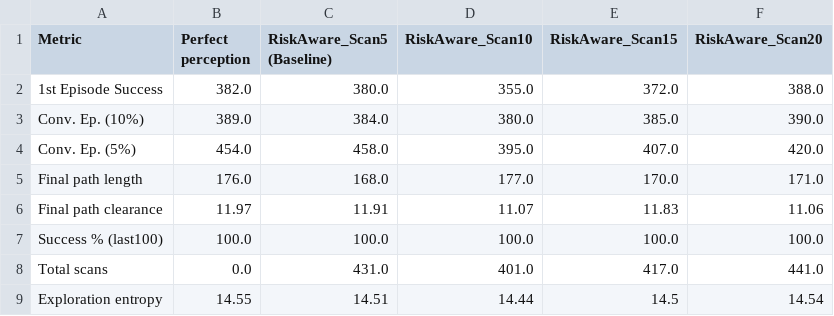
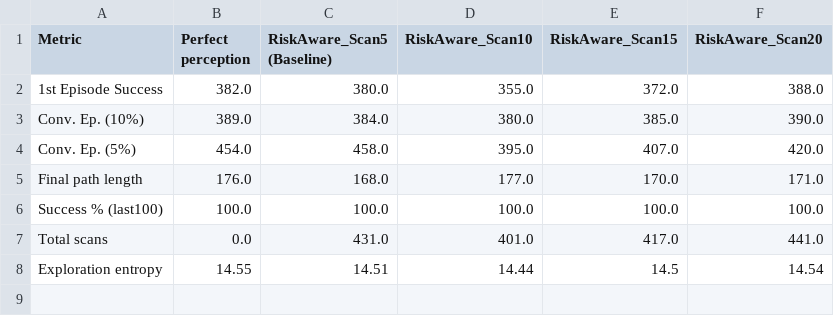
Before and after one commit to hpi-sam/robotic-perception-risk, a CSV file: results/comparison_tables/comparison_perfect_perception_vs_riskaware_SARSA.csv, drawn as a sheet; the diff names each change by its address in the sheet, - before the commit and + after, or states it on an @@ line.

```diff
--- a/results/comparison_tables/comparison_perfect_perception_vs_riskaware_SARSA.csv
+++ b/results/comparison_tables/comparison_perfect_perception_vs_riskaware_SARSA.csv
-row 6: Final path clearance | 11.97 | 11.91 | 11.07 | 11.83 | 11.06
```
Also changed, not shown: results/comparison_tables/comparison_perfect_perception_vs_riskaware_QLEARNING.csv, results/comparison_tables/safety_comparison_QLEARNING.csv, 4 other files.
